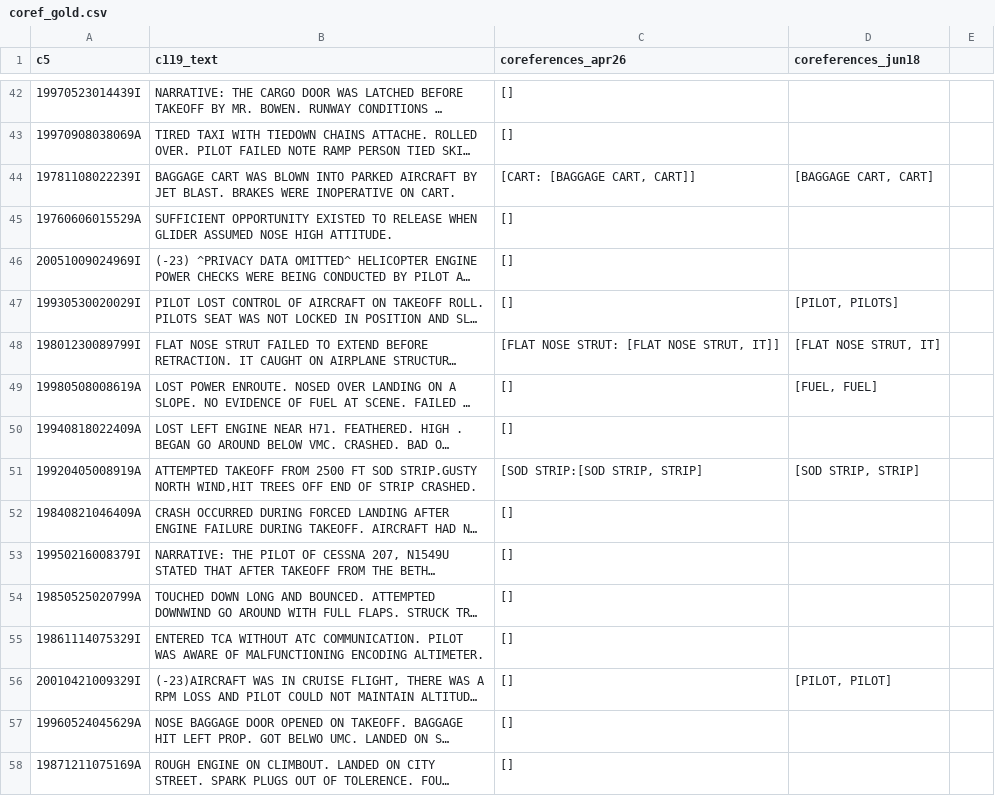
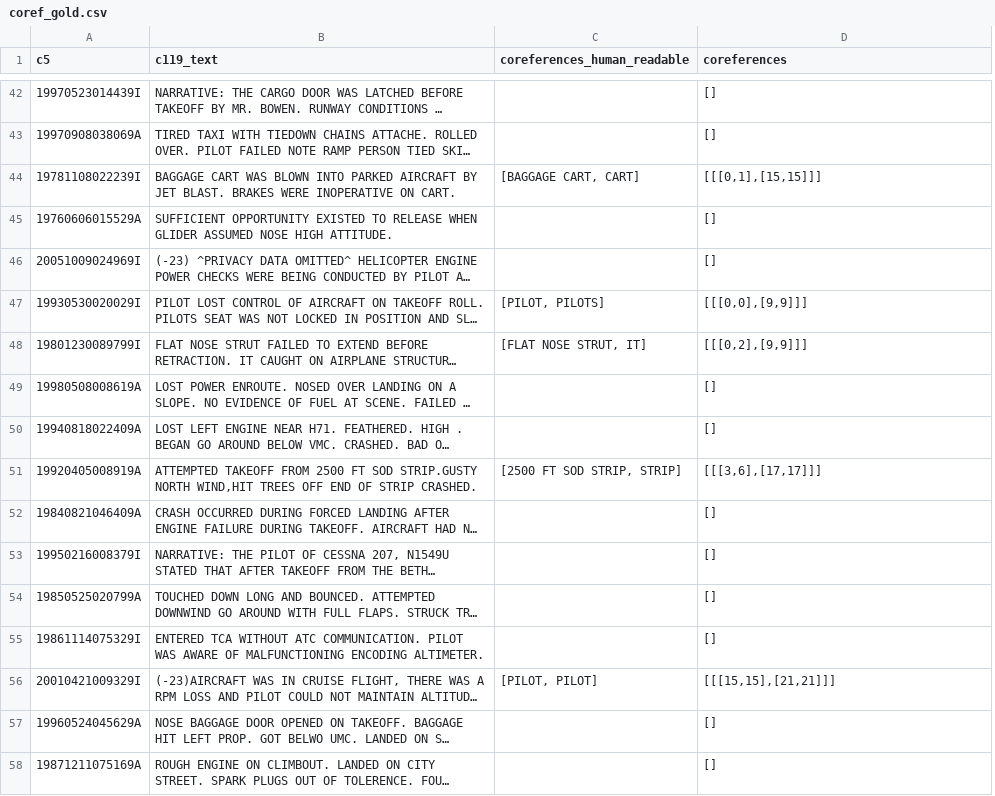
Before and after one commit to nd-crane/trusted_ke, a CSV file: gold_standard/gold/coref_gold.csv, drawn as a sheet; only a part is shown, gaps mark what is left out; long unchanged cells end in …; removed rows and columns are numbered as before the commit, all else as after; the diff covers the shown part only; the diff names each change by its address in the sheet, - before the commit and + after, or states it on an @@ line.

Commit message:
Added column with coref chains by start-end word indices

```diff
--- a/gold_standard/gold/coref_gold.csv
+++ b/gold_standard/gold/coref_gold.csv
+column C (coreferences_human_readable), rows 44-56: [BAGGAGE CART, CART] |  |  | [PILOT, PILOTS] | [FLAT NOSE STRUT, IT] |  |  | [2500 FT SOD STRIP, STRIP] |  |  |  |  | [PILOT, PILOT]
-column D (coreferences_jun18), rows 44-56: [BAGGAGE CART, CART] |  |  | [PILOT, PILOTS] | [FLAT NOSE STRUT, IT] | [FUEL, FUEL] |  | [SOD STRIP, STRIP] |  |  |  |  | [PILOT, PILOT]
-column E, empty
-D1: coreferences_apr26
+D1: coreferences
-D44 (coreferences): [CART: [BAGGAGE CART, CART]]
+D44 (coreferences): [[[0,1],[15,15]]]
-D47 (coreferences): []
+D47 (coreferences): [[[0,0],[9,9]]]
-D48 (coreferences): [FLAT NOSE STRUT: [FLAT NOSE STRUT, IT]]
+D48 (coreferences): [[[0,2],[9,9]]]
-D51 (coreferences): [SOD STRIP:[SOD STRIP, STRIP]
+D51 (coreferences): [[[3,6],[17,17]]]
-D56 (coreferences): []
+D56 (coreferences): [[[15,15],[21,21]]]
```
Also changed, not shown: 13 edited cells elsewhere in this file.
